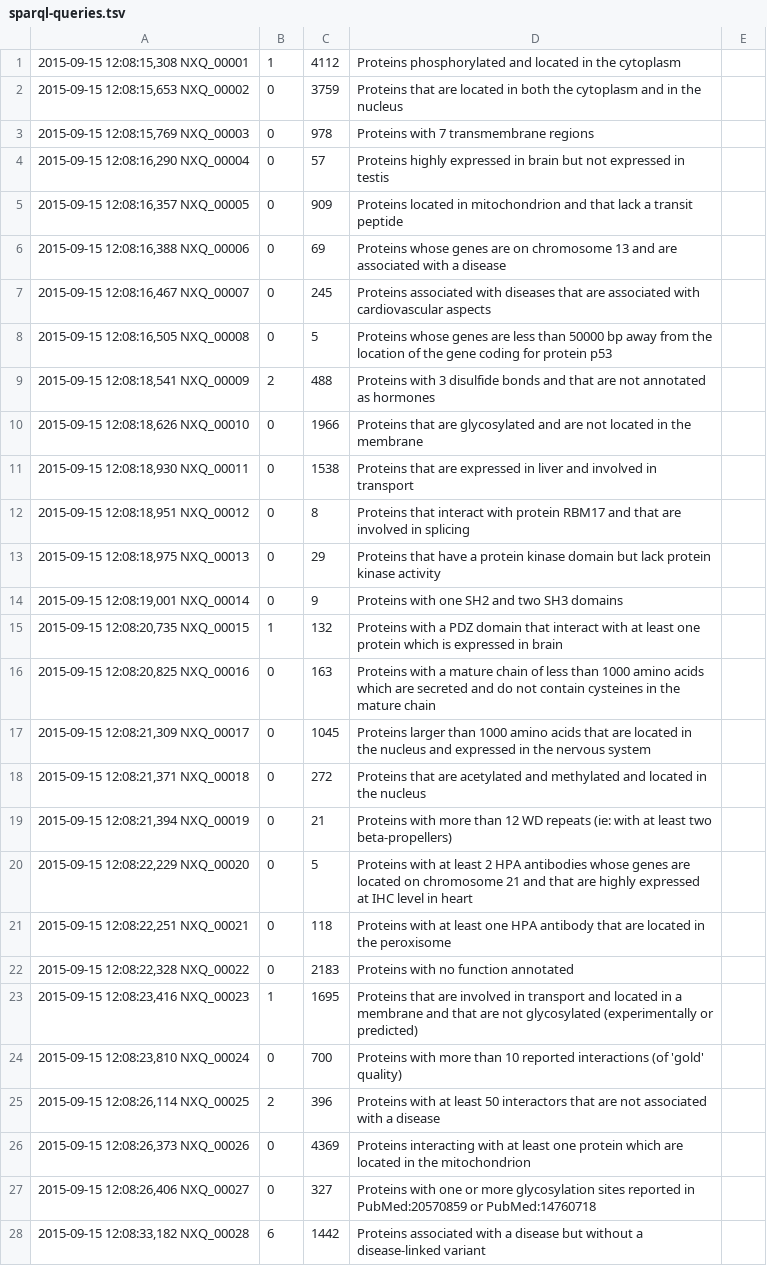
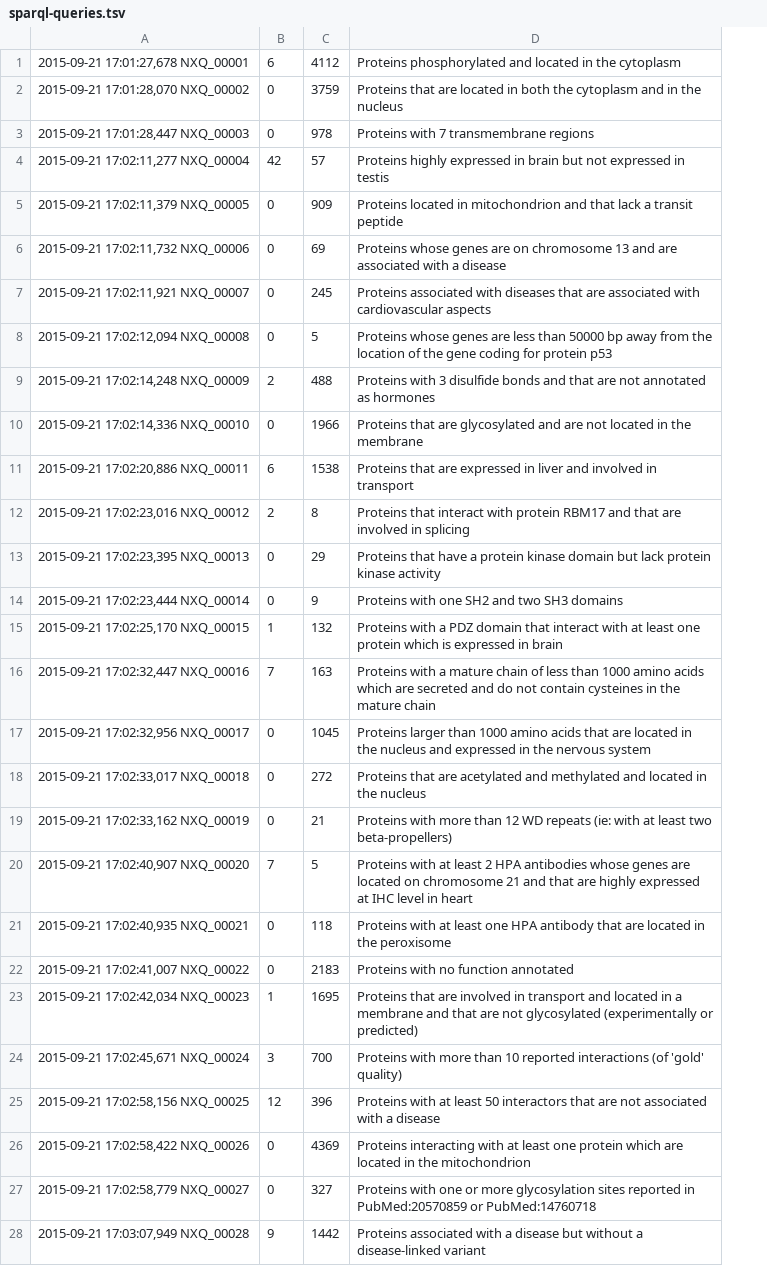
Before and after one commit to calipho-sib/nextprot-api, a TSV file: release-info/sparql-queries.tsv, drawn as a sheet; only a part is shown; removed rows and columns are numbered as before the commit, all else as after; the diff covers the shown part only; the diff names each change by its address in the sheet, - before the commit and + after, or states it on an @@ line.

```diff
--- a/release-info/sparql-queries.tsv
+++ b/release-info/sparql-queries.tsv
-column A, rows 1-28: 2015-09-15 12:08:15,308 NXQ_00001 | 2015-09-15 12:08:15,653 NXQ_00002 | 2015-09-15 12:08:15,769 NXQ_00003 | 2015-09-15 12:08:16,290 NXQ_00004 | 2015-09-15 12:08:16,357 NXQ_00005 | 2015-09-15 12:08:16,388 NXQ_00006 | 2015-09-15 12:08:16,467 NXQ_00007 | 2015-09-15 12:08:16,505 NXQ_00008 | 2015-09-15 12:08:18,541 NXQ_00009 | 2015-09-15 12:08:18,626 NXQ_00010 | 2015-09-15 12:08:18,930 NXQ_00011 | 2015-09-15 12:08:18,951 NXQ_00012 | 2015-09-15 12:08:18,975 NXQ_00013 | 2015-09-15 12:08:19,001 NXQ_00014 | 2015-09-15 12:08:20,735 NXQ_00015 | 2015-09-15 12:08:20,825 NXQ_00016 | 2015-09-15 12:08:21,309 NXQ_00017 | 2015-09-15 12:08:21,371 NXQ_00018 | 2015-09-15 12:08:21,394 NXQ_00019 | 2015-09-15 12:08:22,229 NXQ_00020 | 2015-09-15 12:08:22,251 NXQ_00021 | 2015-09-15 12:08:22,328 NXQ_00022 | 2015-09-15 12:08:23,416 NXQ_00023 | 2015-09-15 12:08:23,810 NXQ_00024 | 2015-09-15 12:08:26,114 NXQ_00025 | 2015-09-15 12:08:26,373 NXQ_00026 | 2015-09-15 12:08:26,406 NXQ_00027 | 2015-09-15 12:08:33,182 NXQ_00028
+column A, rows 1-28: 2015-09-21 17:01:27,678 NXQ_00001 | 2015-09-21 17:01:28,070 NXQ_00002 | 2015-09-21 17:01:28,447 NXQ_00003 | 2015-09-21 17:02:11,277 NXQ_00004 | 2015-09-21 17:02:11,379 NXQ_00005 | 2015-09-21 17:02:11,732 NXQ_00006 | 2015-09-21 17:02:11,921 NXQ_00007 | 2015-09-21 17:02:12,094 NXQ_00008 | 2015-09-21 17:02:14,248 NXQ_00009 | 2015-09-21 17:02:14,336 NXQ_00010 | 2015-09-21 17:02:20,886 NXQ_00011 | 2015-09-21 17:02:23,016 NXQ_00012 | 2015-09-21 17:02:23,395 NXQ_00013 | 2015-09-21 17:02:23,444 NXQ_00014 | 2015-09-21 17:02:25,170 NXQ_00015 | 2015-09-21 17:02:32,447 NXQ_00016 | 2015-09-21 17:02:32,956 NXQ_00017 | 2015-09-21 17:02:33,017 NXQ_00018 | 2015-09-21 17:02:33,162 NXQ_00019 | 2015-09-21 17:02:40,907 NXQ_00020 | 2015-09-21 17:02:40,935 NXQ_00021 | 2015-09-21 17:02:41,007 NXQ_00022 | 2015-09-21 17:02:42,034 NXQ_00023 | 2015-09-21 17:02:45,671 NXQ_00024 | 2015-09-21 17:02:58,156 NXQ_00025 | 2015-09-21 17:02:58,422 NXQ_00026 | 2015-09-21 17:02:58,779 NXQ_00027 | 2015-09-21 17:03:07,949 NXQ_00028
-column E, empty
-B1: 1
+B1: 6
-B4: 0
+B4: 42
-B11: 0
+B11: 6
-B12: 0
+B12: 2
-B16: 0
+B16: 7
-B20: 0
+B20: 7
-B24: 0
+B24: 3
-B25: 2
+B25: 12
-B28: 6
+B28: 9
```
Also changed, not shown: 4 added rows and 42 edited cells elsewhere in this file, 1 other file.
